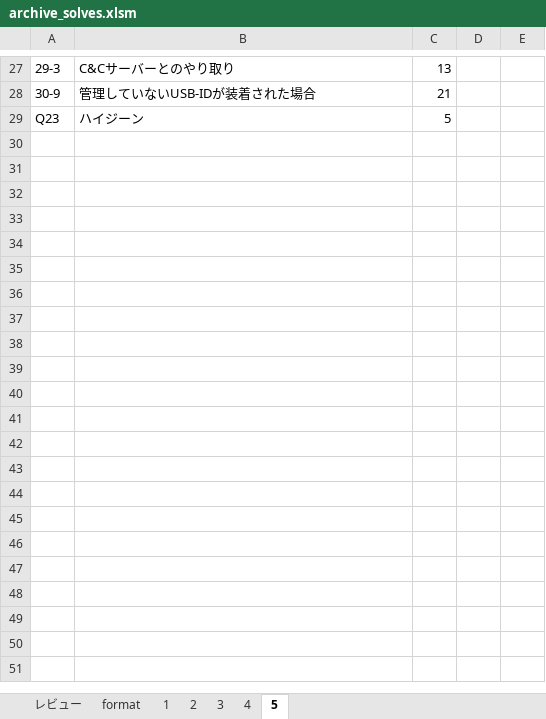
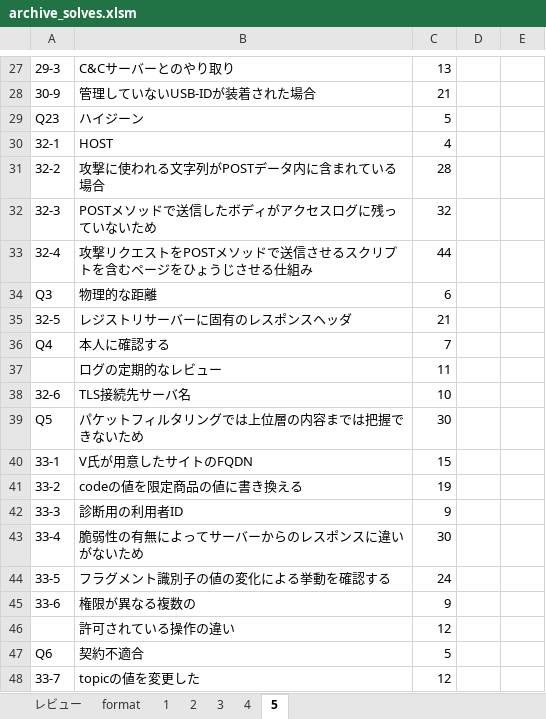
Before and after one commit to Shinichi0713/security_specialist, an Excel workbook: 2025/basic/archive_solves.xlsm, sheet 5, drawn as a sheet; only a part is shown, gaps mark what is left out; values as stored, in another font and other column widths than the file's, no borders; the diff names each change by its address in the sheet, - before the commit and + after, or states it on an @@ line.

Commit message:
up

```diff
--- a/2025/basic/archive_solves.xlsm (sheet 5)
+++ b/2025/basic/archive_solves.xlsm (sheet 5)
+row 30: 32-1 | HOST | 4
+row 31: 32-2 | 攻撃に使われる文字列がPOSTデータ内に含まれている場合 | 28
+row 32: 32-3 | POSTメソッドで送信したボディがアクセスログに残っていないため | 32
+row 33: 32-4 | 攻撃リクエストをPOSTメソッドで送信させるスクリプトを含むページをひょうじさせる仕組み | 44
+row 34: Q3 | 物理的な距離 | 6
+row 35: 32-5 | レジストリサーバーに固有のレスポンスヘッダ | 21
+row 36: Q4 | 本人に確認する | 7
+row 37:  | ログの定期的なレビュー | 11
+row 38: 32-6 | TLS接続先サーバ名 | 10
+row 39: Q5 | パケットフィルタリングでは上位層の内容までは把握できないため | 30
+row 40: 33-1 | V氏が用意したサイトのFQDN | 15
+row 41: 33-2 | codeの値を限定商品の値に書き換える | 19
+row 42: 33-3 | 診断用の利用者ID | 9
+row 43: 33-4 | 脆弱性の有無によってサーバーからのレスポンスに違いがないため | 30
+row 44: 33-5 | フラグメント識別子の値の変化による挙動を確認する | 24
+row 45: 33-6 | 権限が異なる複数の | 9
+row 46:  | 許可されている操作の違い | 12
+row 47: Q6 | 契約不適合 | 5
+row 48: 33-7 | topicの値を変更した | 12
```
